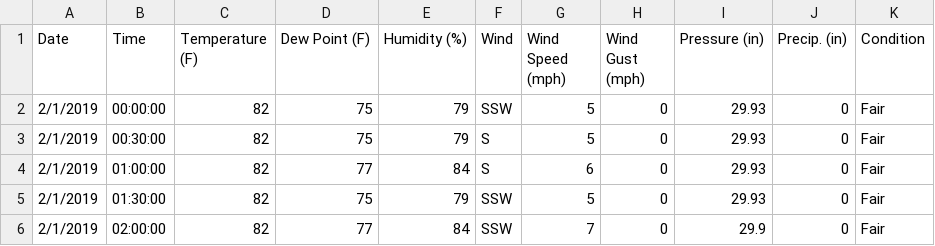
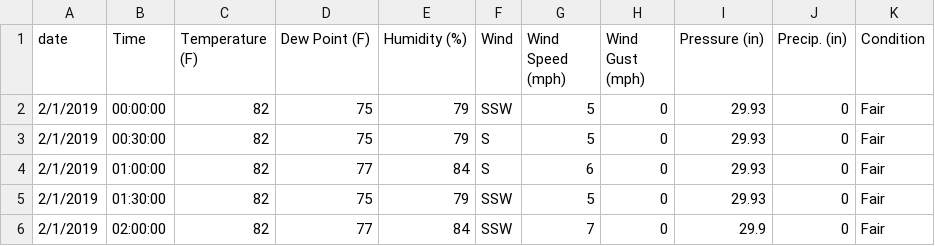
Before and after one commit to touchaee/mywork, a CSV file: PM2.5/2019(12 months).csv, drawn as a sheet; only a part is shown.

Commit message:
Add files via upload

```diff
--- a/PM2.5/2019(12 months).csv
+++ b/PM2.5/2019(12 months).csv
@@ -1,2 +1,2 @@
-Date,Time,Temperature (F),Dew Point (F),Humidity (%),Wind,Wind Speed (mph),Wind Gust (mph),Pressure (in),Precip. (in),Condition
+date,Time,Temperature (F),Dew Point (F),Humidity (%),Wind,Wind Speed (mph),Wind Gust (mph),Pressure (in),Precip. (in),Condition
 2/1/2019,00:00:00,82,75,79,SSW,5,0,29.93,0,Fair
```
